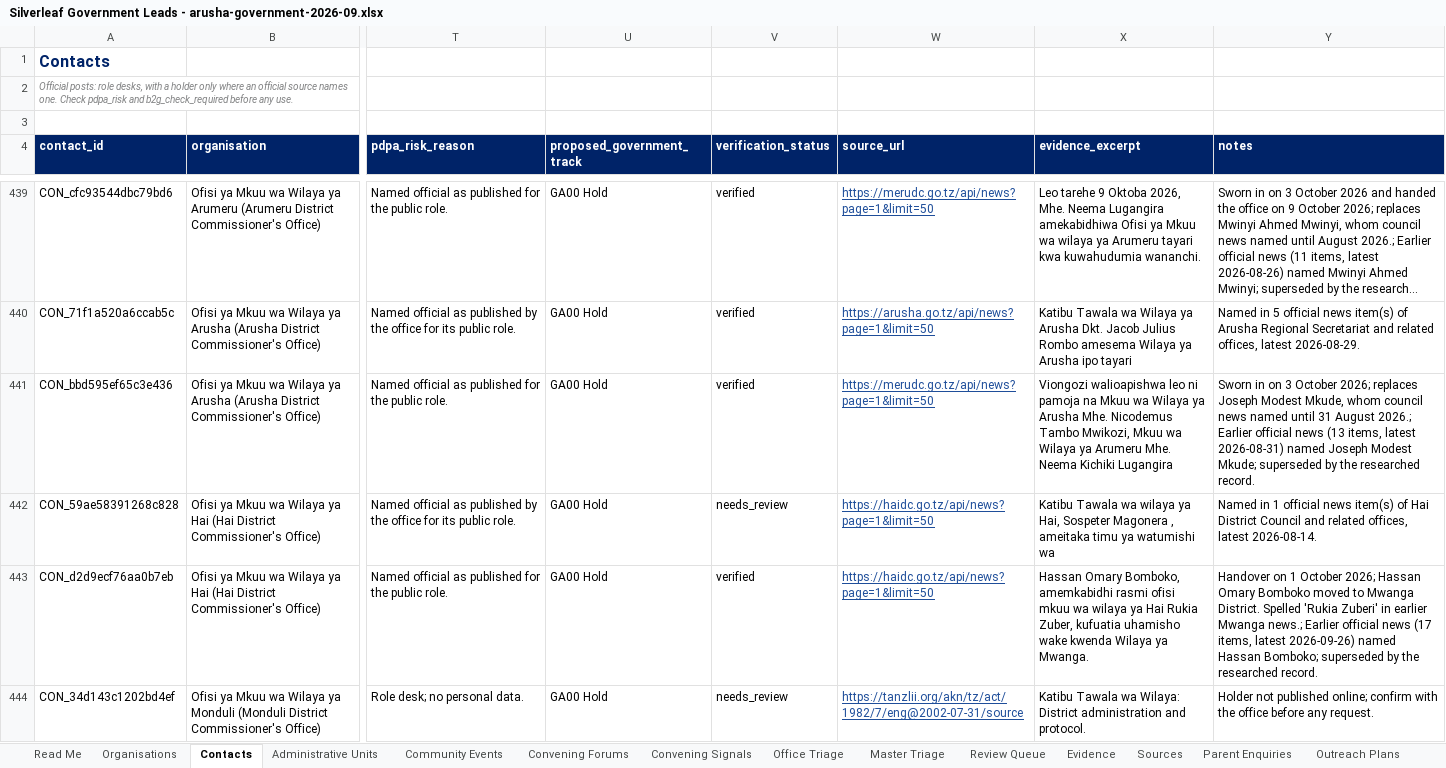
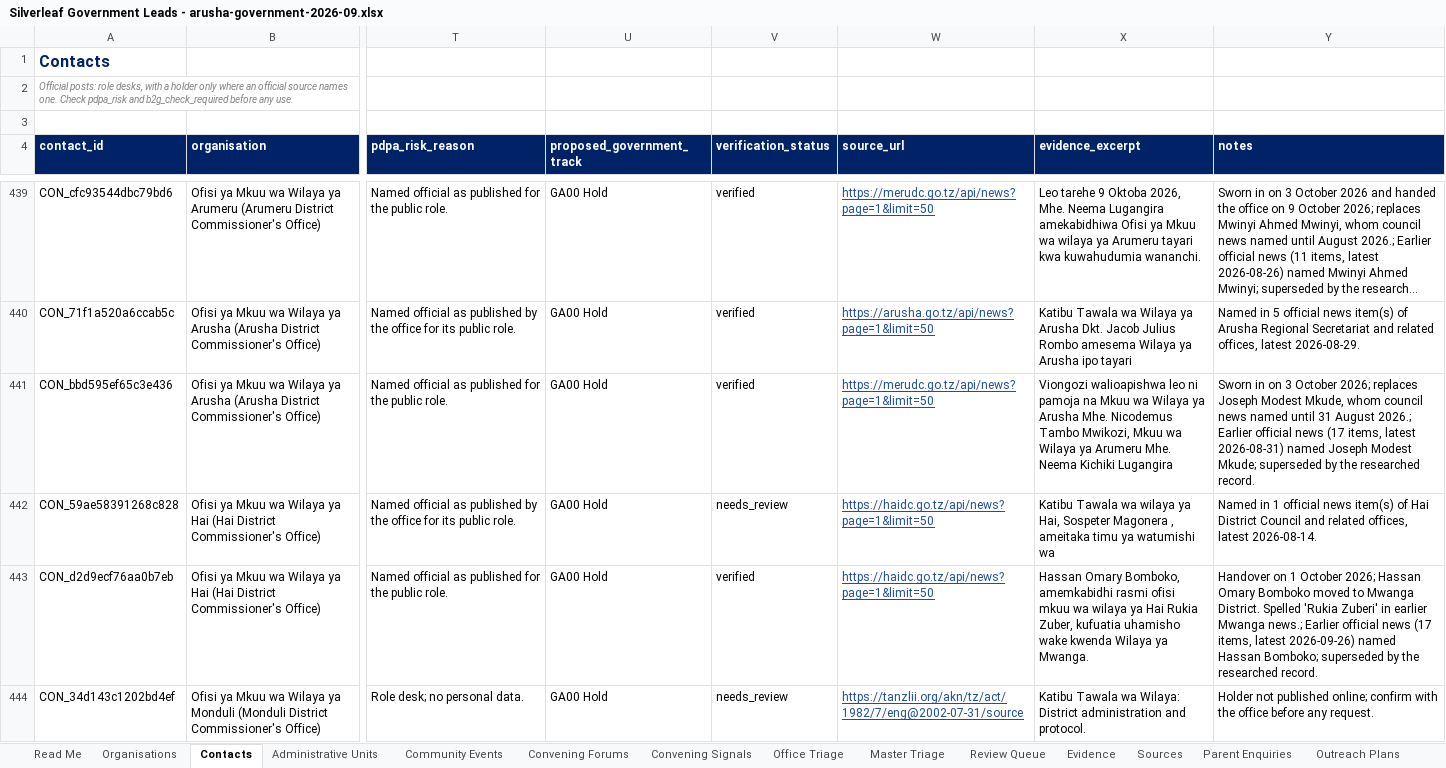
Before and after one commit to Nehemia-joh/Agenticmarketing, an Excel workbook: outputs/runs/arusha-government-2026-09/Silverleaf Government Leads - arusha-government-2026-09.xlsx, sheet Contacts, drawn as a sheet; only a part is shown, gaps mark what is left out; long unchanged cells end in …; values as stored, in another font and other column widths than the file's, no borders; the diff covers the shown part only; the diff names each change by its address in the sheet, - before the commit and + after, or states it on an @@ line.

```diff
--- a/outputs/runs/arusha-government-2026-09/Silverleaf Government Leads - arusha-government-2026-09.xlsx (sheet Contacts)
+++ b/outputs/runs/arusha-government-2026-09/Silverleaf Government Leads - arusha-government-2026-09.xlsx (sheet Contacts)
-Y441 (notes): …official news (13 items, latest…
+Y441 (notes): …official news (17 items, latest…
```
Also changed, not shown: 86 edited cells and cell formats elsewhere in this sheet, sheet Evidence, sheet Sources, sheet Review Queue, sheet Read Me, 34 other files.
